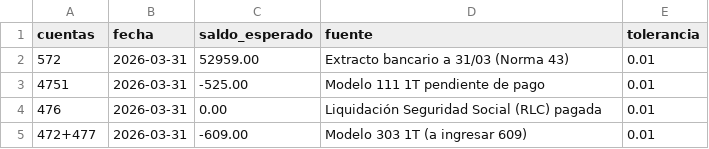
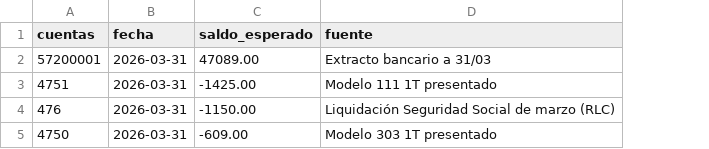
Before and after one commit to reck05/cuentas-claras, a CSV file: data/ejemplo/saldos_externos.csv, drawn as a sheet; removed rows and columns are numbered as before the commit, all else as after; the diff names each change by its address in the sheet, - before the commit and + after, or states it on an @@ line.

```diff
--- a/data/ejemplo/saldos_externos.csv
+++ b/data/ejemplo/saldos_externos.csv
-column E (tolerancia), rows 3-5: all 0.01
-row 2: 572 | 2026-03-31 | 52959.00 | Extracto bancario a 31/03 (Norma 43) | 0.01
+row 2: 57200001 | 2026-03-31 | 47089.00 | Extracto bancario a 31/03
-C3 (saldo_esperado): -525.00
+C3 (saldo_esperado): -1425.00
-D3 (fuente): Modelo 111 1T pendiente de pago
+D3 (fuente): Modelo 111 1T presentado
-C4 (saldo_esperado): 0.00
+C4 (saldo_esperado): -1150.00
-D4 (fuente): Liquidación Seguridad Social (RLC) pagada
+D4 (fuente): Liquidación Seguridad Social de marzo (RLC)
-A5 (cuentas): 472+477
+A5 (cuentas): 4750
-D5 (fuente): Modelo 303 1T (a ingresar 609)
+D5 (fuente): Modelo 303 1T presentado
```
Also changed, not shown: data/controles_cuadre.csv, data/ejemplo/diario.csv, 17 other files.
